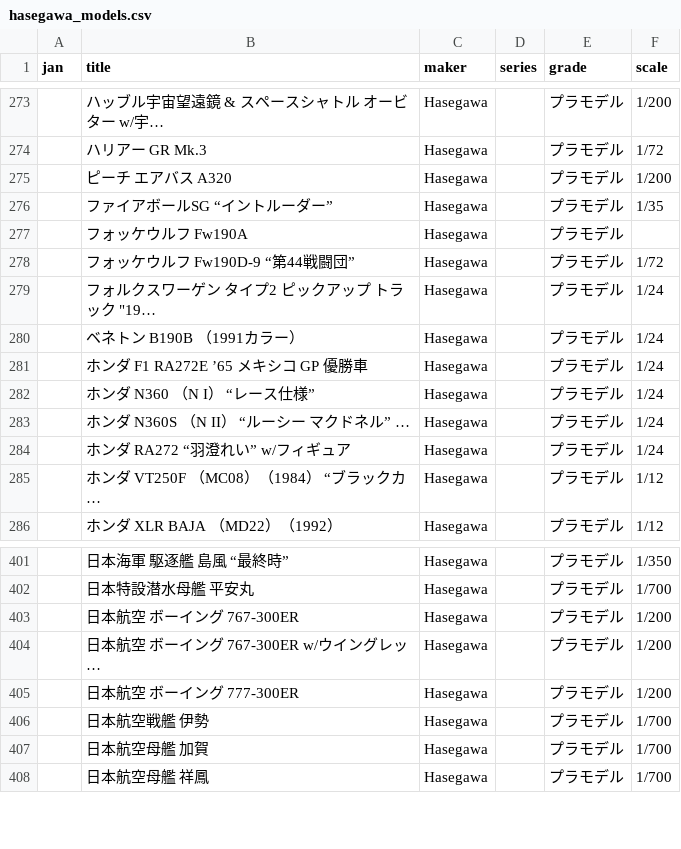
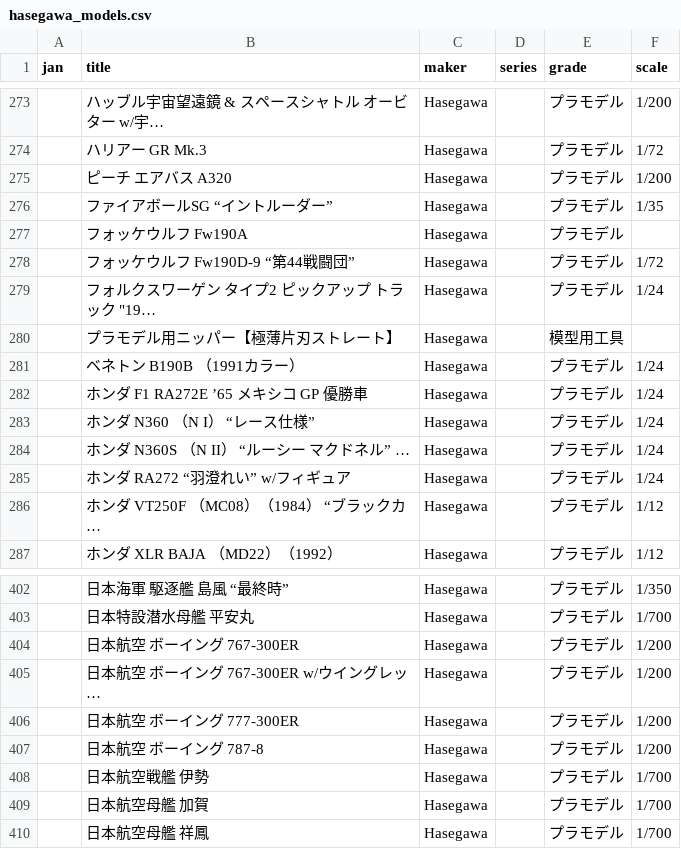
Before and after one commit to q64xb5xh4j-bot/Plalog, a CSV file: hasegawa_models.csv, drawn as a sheet; only a part is shown, gaps mark what is left out.

```diff
--- a/hasegawa_models.csv
+++ b/hasegawa_models.csv
@@ -279,2 +279,3 @@ jan,title,maker,series,grade,scale
 ,"フォルクスワーゲン タイプ2 ピックアップ トラック ""19…",Hasegawa,,プラモデル,1/24
+,プラモデル用ニッパー【極薄片刃ストレート】,Hasegawa,,模型用工具,
 ,ベネトン B190B （1991カラー）,Hasegawa,,プラモデル,1/24
@@ -405,2 +406,3 @@ jan,title,maker,series,grade,scale
 ,日本航空 ボーイング 777-300ER,Hasegawa,,プラモデル,1/200
+,日本航空 ボーイング 787-8,Hasegawa,,プラモデル,1/200
 ,日本航空戦艦 伊勢,Hasegawa,,プラモデル,1/700
```
Also changed, not shown: tamiya_models.csv.
